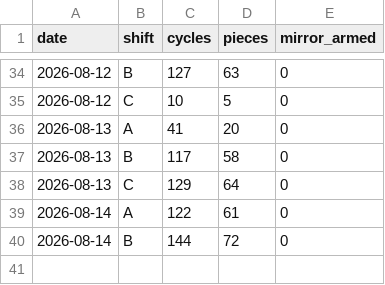
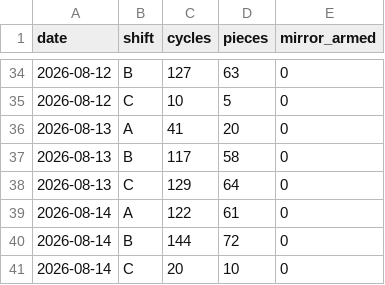
Before and after one commit to ankitkumar-nps/cnc-live-demo, a CSV file: deployments/iot/customer-demo/dashboard/data/PRODUCTION_LEDGER.csv, drawn as a sheet; only a part is shown, gaps mark what is left out.

```diff
--- a/deployments/iot/customer-demo/dashboard/data/PRODUCTION_LEDGER.csv
+++ b/deployments/iot/customer-demo/dashboard/data/PRODUCTION_LEDGER.csv
@@ -40 +40,2 @@ date,shift,cycles,pieces,mirror_armed
 2026-08-14,B,144,72,0
+2026-08-14,C,20,10,0
```
Also changed, not shown: deployments/iot/customer-demo/dashboard/data/PRODUCTION_HOURLY.csv, 1 other file.
